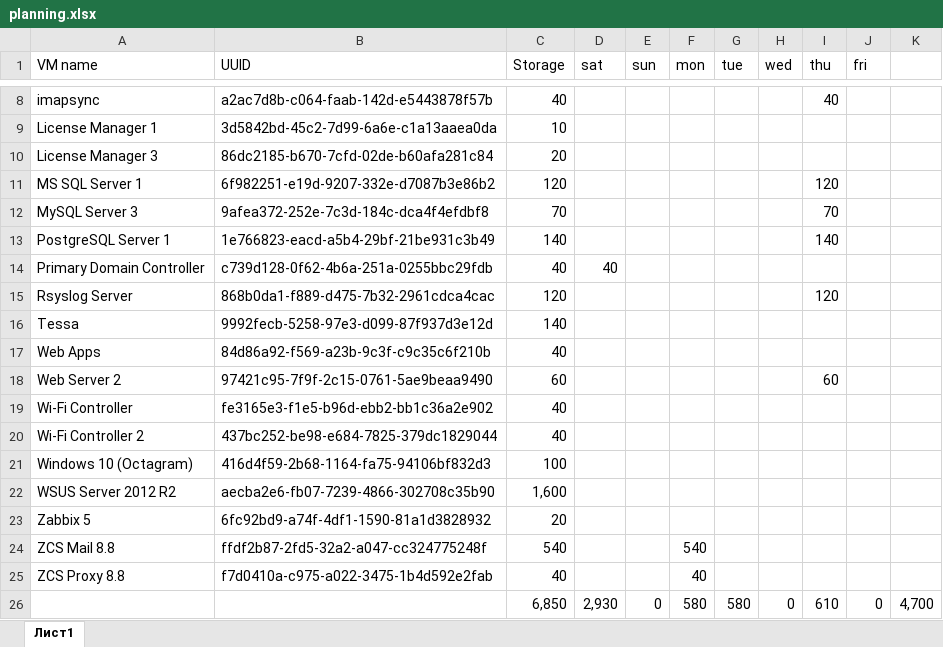
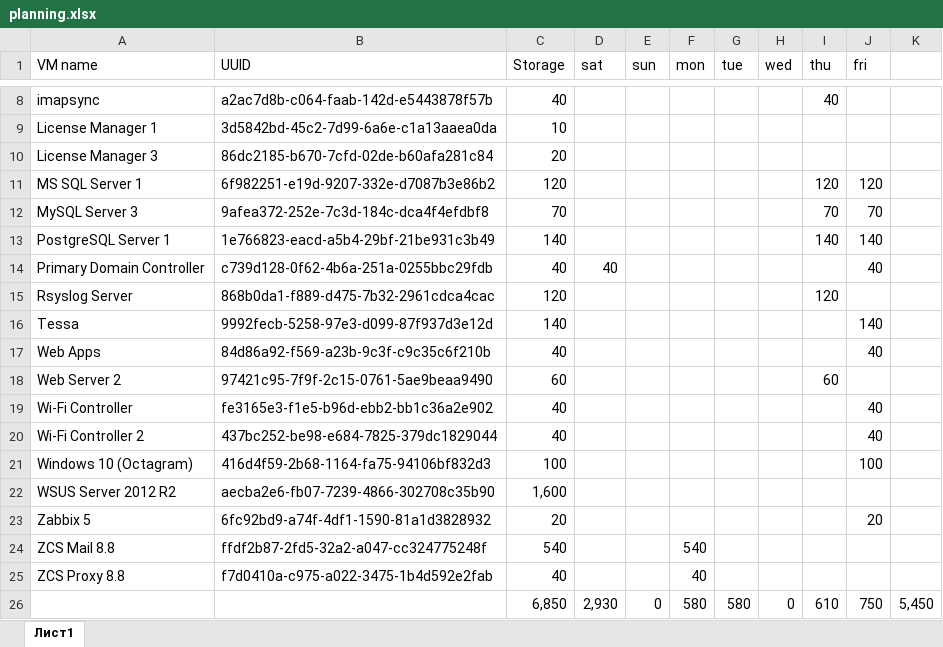
Before and after one commit to regul8or/vmback, an Excel workbook: planning.xlsx, sheet Лист1, drawn as a sheet; only a part is shown, gaps mark what is left out; values as stored, in another font and other column widths than the file's, no borders; the diff names each change by its address in the sheet, - before the commit and + after, or states it on an @@ line.

```diff
--- a/planning.xlsx (sheet Лист1)
+++ b/planning.xlsx (sheet Лист1)
-J11 (fri): (empty)
+J11 (fri): 120
-J12 (fri): (empty)
+J12 (fri): 70
-J13 (fri): (empty)
+J13 (fri): 140
-J14 (fri): (empty)
+J14 (fri): 40
-J16 (fri): (empty)
+J16 (fri): 140
-J17 (fri): (empty)
+J17 (fri): 40
-J19:J20 (fri): (empty)
+J19:J20 (fri): 40
-J21 (fri): (empty)
+J21 (fri): 100
-J23 (fri): (empty)
+J23 (fri): 20
-J26 (fri): 0
+J26 (fri): 750
-K26: 4,700
+K26: 5,450
```
Also changed, not shown: 1 other file.
